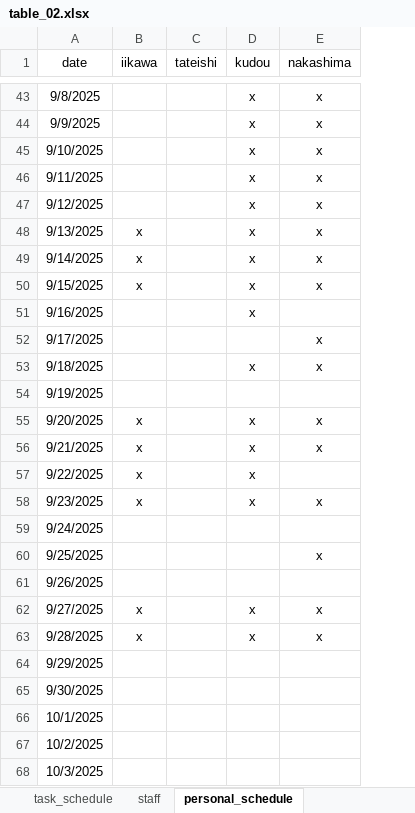
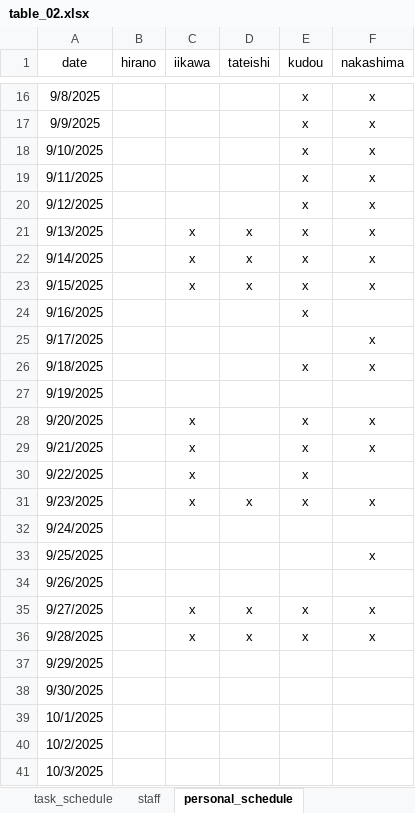
Before and after one commit to 5rho/project_02_scheduler, an Excel workbook: table_02.xlsx, sheet personal_schedule, drawn as a sheet; only a part is shown, gaps mark what is left out; values as stored, in another font and other column widths than the file's, no borders; conditional formats not drawn; addresses are those after the commit; the diff covers the shown part only; the diff names each change by its address in the sheet, - before the commit and + after, or states it on an @@ line.

```diff
--- a/table_02.xlsx (sheet personal_schedule)
+++ b/table_02.xlsx (sheet personal_schedule)
+column B (hirano), empty
-D21:D23 (tateishi): (empty)
+D21:D23 (tateishi): x
-D31 (tateishi): (empty)
+D31 (tateishi): x
-D35:D36 (tateishi): (empty)
+D35:D36 (tateishi): x
```
Also changed, not shown: 95 added rows and 27 removed rows elsewhere in this sheet, sheet task_schedule, sheet staff, 2 other files.
